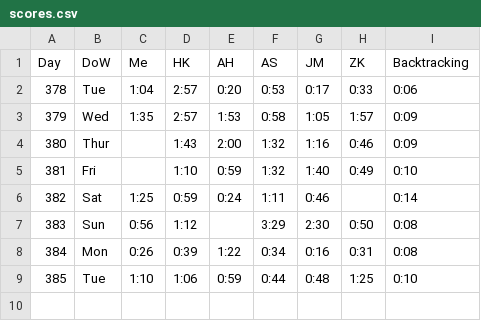
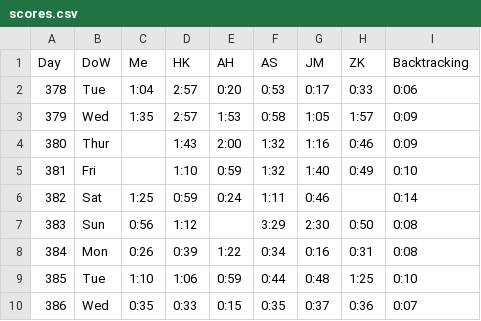
Before and after one commit to AadamHaq/Star-Battle-Solver, a CSV file: Queens/scores.csv, drawn as a sheet; the diff names each change by its address in the sheet, - before the commit and + after, or states it on an @@ line.

```diff
--- a/Queens/scores.csv
+++ b/Queens/scores.csv
+row 10: 386 | Wed | 0:35 | 0:33 | 0:15 | 0:35 | 0:37 | 0:36 | 0:07
```
Also changed, not shown: 3 other files.
